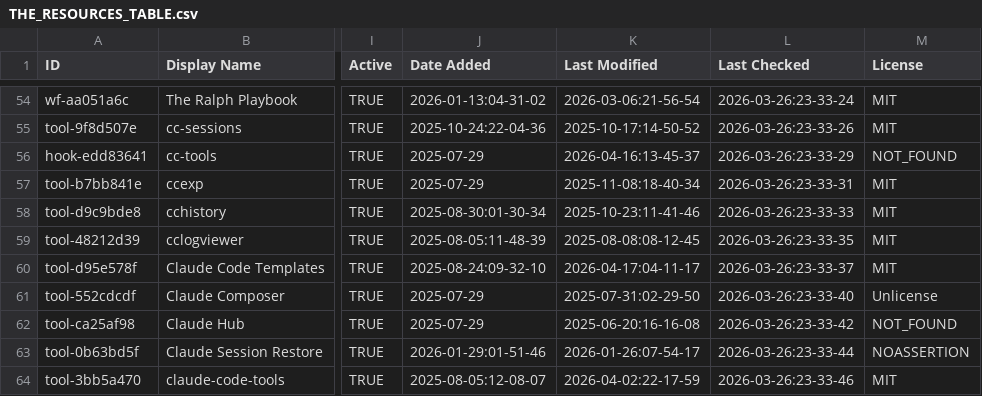
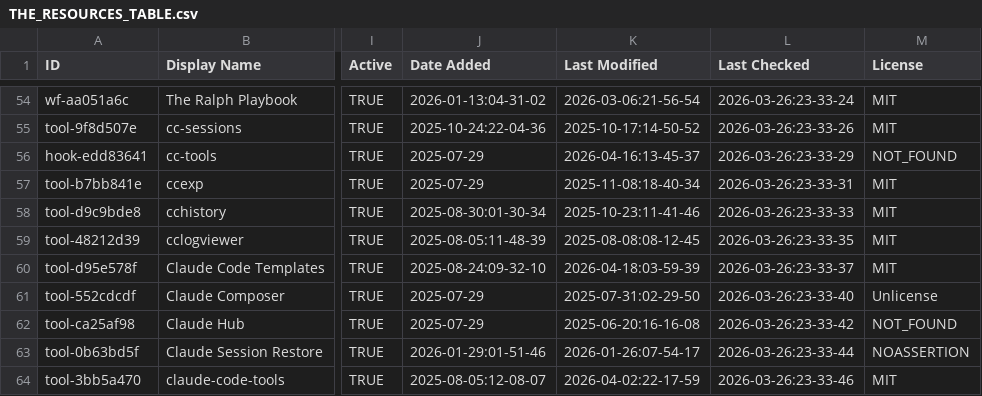
Before and after one commit to randyucc/awesome-claude-code, a CSV file: THE_RESOURCES_TABLE.csv, drawn as a sheet; only a part is shown, gaps mark what is left out; the diff covers the shown part only; the diff names each change by its address in the sheet, - before the commit and + after, or states it on an @@ line.

```diff
--- a/THE_RESOURCES_TABLE.csv
+++ b/THE_RESOURCES_TABLE.csv
-K60 (Last Modified): 2026-04-17:04-11-17
+K60 (Last Modified): 2026-04-18:03-59-39
```
Also changed, not shown: 40 edited cells elsewhere in this file.
